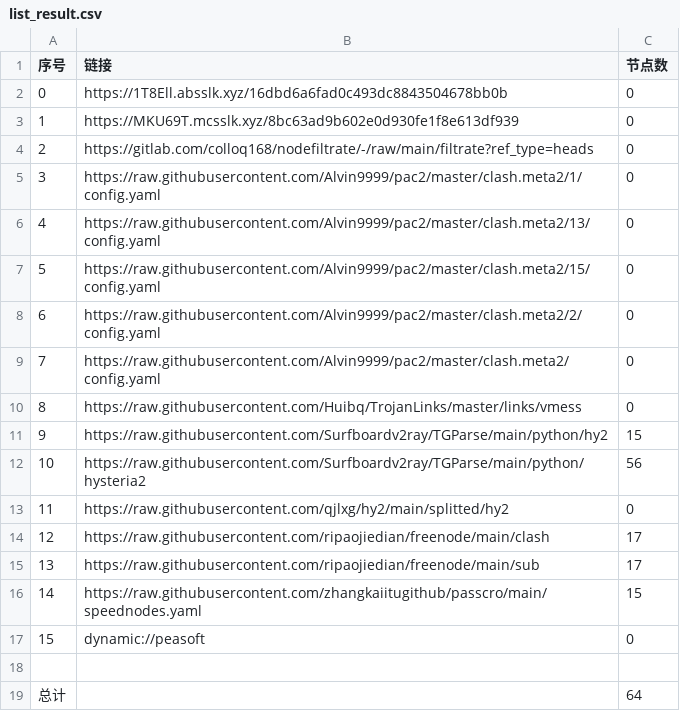
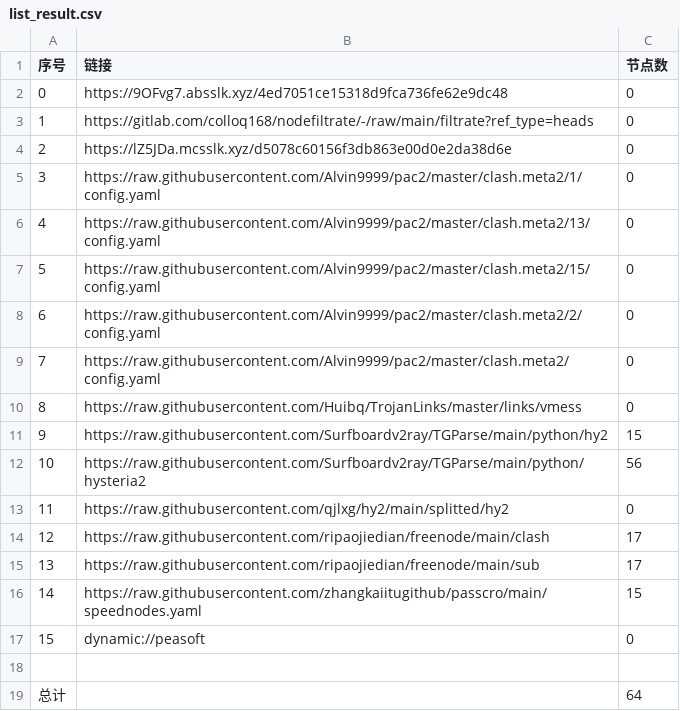
Before and after one commit to flyinghighly/NoMoreWalls, a CSV file: list_result.csv, drawn as a sheet.

```diff
--- a/list_result.csv
+++ b/list_result.csv
@@ -1,5 +1,5 @@
 序号,链接,节点数
-0,https://1T8Ell.absslk.xyz/16dbd6a6fad0c493dc8843504678bb0b,0
-1,https://MKU69T.mcsslk.xyz/8bc63ad9b602e0d930fe1f8e613df939,0
-2,https://gitlab.com/colloq168/nodefiltrate/-/raw/main/filtrate?ref_type=heads,0
+0,https://9OFvg7.absslk.xyz/4ed7051ce15318d9fca736fe62e9dc48,0
+1,https://gitlab.com/colloq168/nodefiltrate/-/raw/main/filtrate?ref_type=heads,0
+2,https://lZ5JDa.mcsslk.xyz/d5078c60156f3db863e00d0e2da38d6e,0
 3,https://raw.githubusercontent.com/Alvin9999/pac2/master/clash.meta2/1/config.yaml,0
```
Also changed, not shown: 3 other files.
